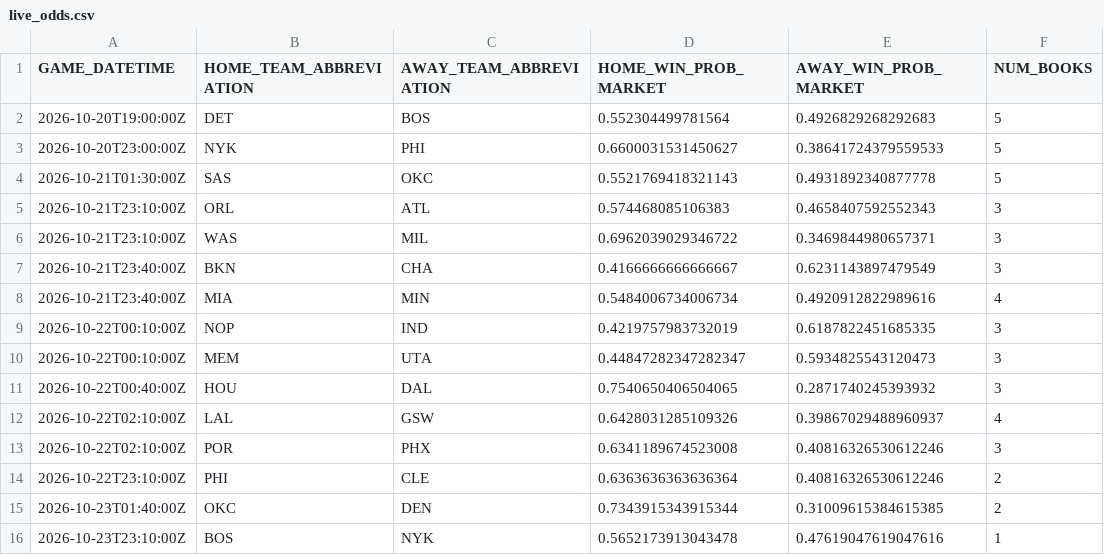
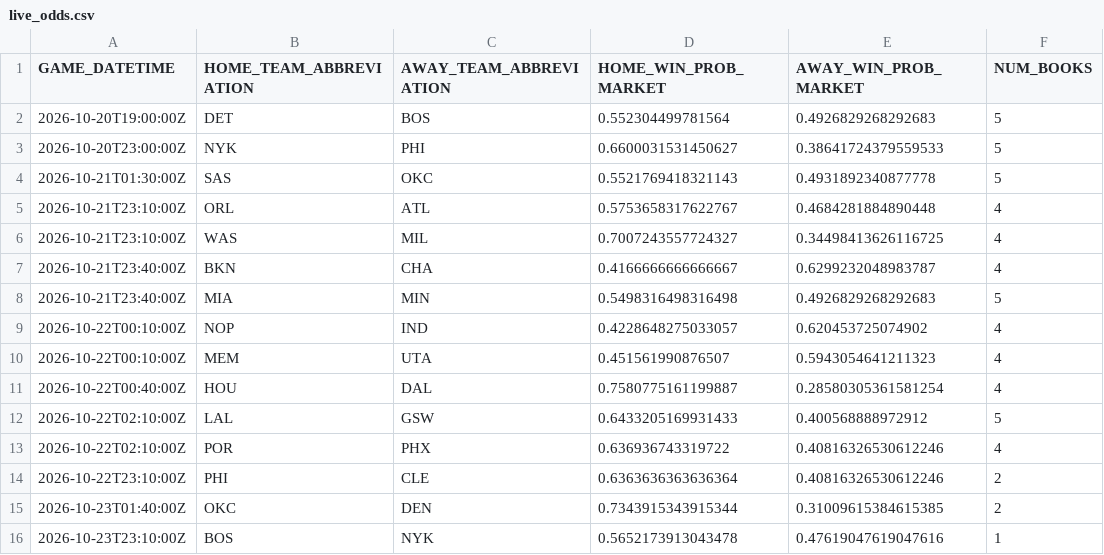
Before and after one commit to manavgupta26012-code/nba-predictor, a CSV file: data/live_odds.csv, drawn as a sheet; only a part is shown.

```diff
--- a/data/live_odds.csv
+++ b/data/live_odds.csv
@@ -4,11 +4,11 @@ GAME_DATETIME,HOME_TEAM_ABBREVIATION,AWAY_TEAM_ABBREVIATION,HOME_WIN_PROB_MARKET
 2026-10-21T01:30:00Z,SAS,OKC,0.5521769418321143,0.4931892340877778,5
-2026-10-21T23:10:00Z,ORL,ATL,0.574468085106383,0.4658407592552343,3
-2026-10-21T23:10:00Z,WAS,MIL,0.6962039029346722,0.3469844980657371,3
-2026-10-21T23:40:00Z,BKN,CHA,0.4166666666666667,0.6231143897479549,3
-2026-10-21T23:40:00Z,MIA,MIN,0.5484006734006734,0.4920912822989616,4
-2026-10-22T00:10:00Z,NOP,IND,0.4219757983732019,0.6187822451685335,3
-2026-10-22T00:10:00Z,MEM,UTA,0.44847282347282347,0.5934825543120473,3
-2026-10-22T00:40:00Z,HOU,DAL,0.7540650406504065,0.2871740245393932,3
-2026-10-22T02:10:00Z,LAL,GSW,0.6428031285109326,0.39867029488960937,4
-2026-10-22T02:10:00Z,POR,PHX,0.6341189674523008,0.40816326530612246,3
+2026-10-21T23:10:00Z,ORL,ATL,0.5753658317622767,0.4684281884890448,4
+2026-10-21T23:10:00Z,WAS,MIL,0.7007243557724327,0.34498413626116725,4
+2026-10-21T23:40:00Z,BKN,CHA,0.4166666666666667,0.6299232048983787,4
+2026-10-21T23:40:00Z,MIA,MIN,0.5498316498316498,0.4926829268292683,5
+2026-10-22T00:10:00Z,NOP,IND,0.4228648275033057,0.620453725074902,4
+2026-10-22T00:10:00Z,MEM,UTA,0.451561990876507,0.5943054641211323,4
+2026-10-22T00:40:00Z,HOU,DAL,0.7580775161199887,0.28580305361581254,4
+2026-10-22T02:10:00Z,LAL,GSW,0.6433205169931433,0.400568888972912,5
+2026-10-22T02:10:00Z,POR,PHX,0.636936743319722,0.40816326530612246,4
 2026-10-22T23:10:00Z,PHI,CLE,0.6363636363636364,0.40816326530612246,2
```
